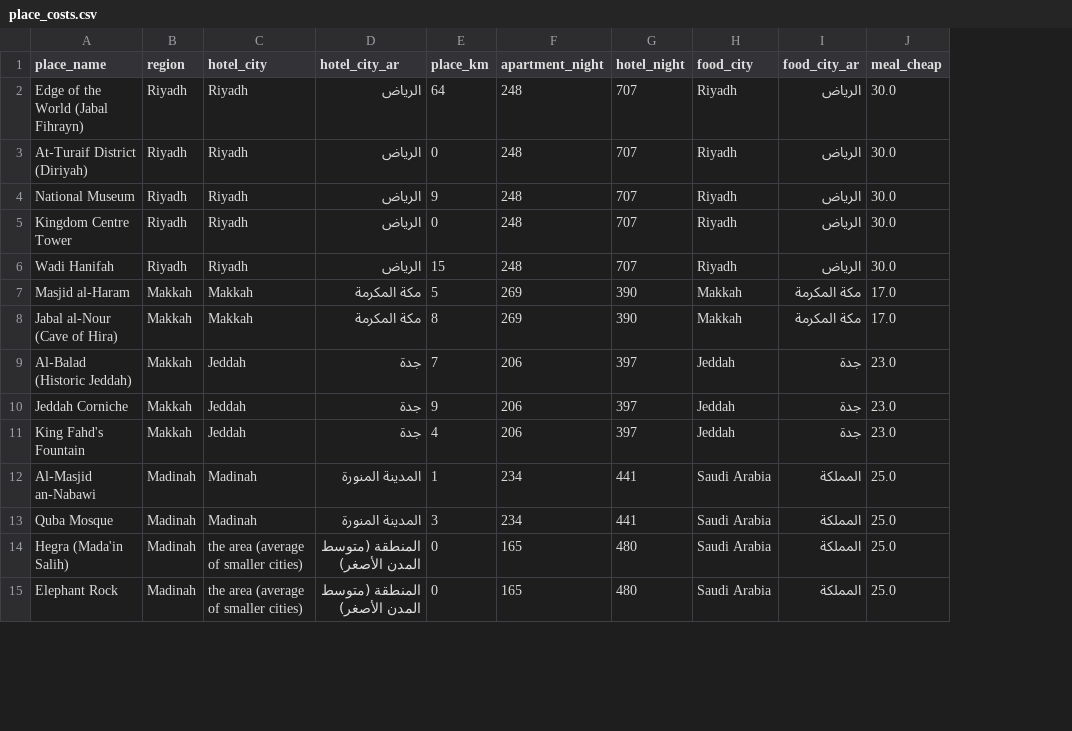
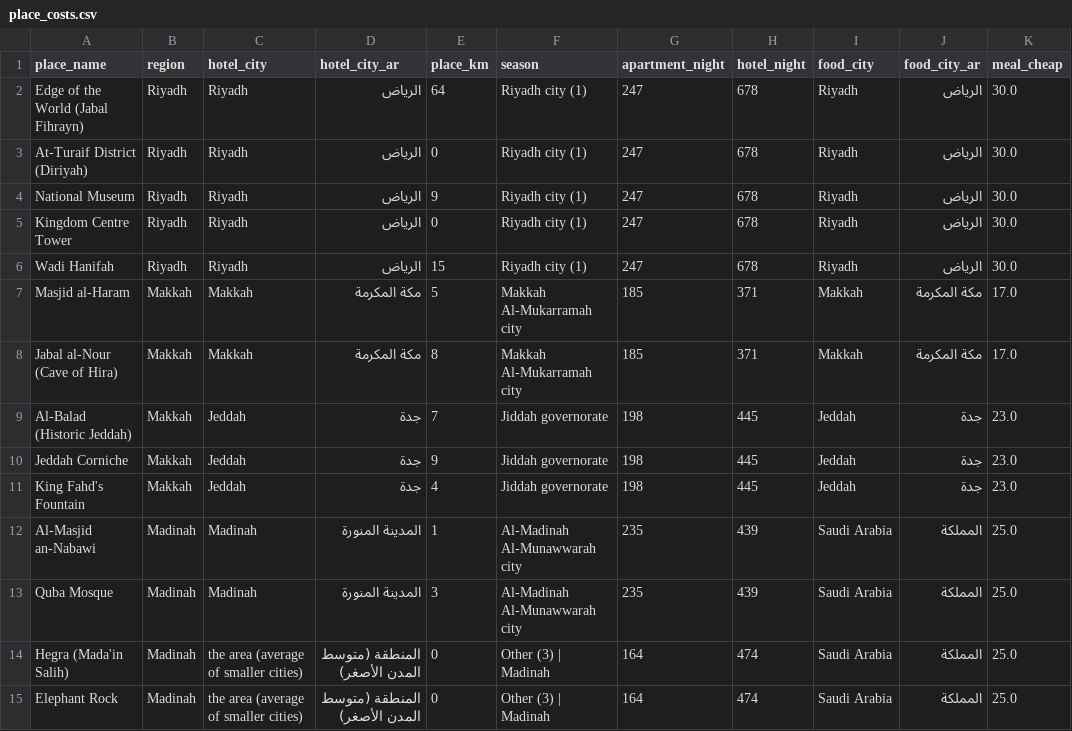
Before and after one commit to DataScientist0/wajjahni, a CSV file: data/clean/place_costs.csv, drawn as a sheet; only a part is shown; addresses are those after the commit; the diff covers the shown part only; the diff names each change by its address in the sheet, - before the commit and + after, or states it on an @@ line.

Commit message:
Each city has its own season in the trip cost estimator
- Use GASTAT's monthly prices for each city (Jan-Jun 2026) instead of the region's
- Taif no longer gets the Hajj rise, and Tabuk city no longer gets the Red Sea resorts' March rise
- July to December follow the region's shape at the city's level

```diff
--- a/data/clean/place_costs.csv
+++ b/data/clean/place_costs.csv
+column F (season), rows 2-15: Riyadh city (1) | Riyadh city (1) | Riyadh city (1) | Riyadh city (1) | Riyadh city (1) | Makkah Al-Mukarramah city | Makkah Al-Mukarramah city | Jiddah governorate | Jiddah governorate | Jiddah governorate | Al-Madinah Al-Munawwarah city | Al-Madinah Al-Munawwarah city | Other (3) | Madinah | Other (3) | Madinah
-G2:G6 (apartment_night): 248
+G2:G6 (apartment_night): 247
-H2:H6 (hotel_night): 707
+H2:H6 (hotel_night): 678
-G7:G8 (apartment_night): 269
+G7:G8 (apartment_night): 185
-H7:H8 (hotel_night): 390
+H7:H8 (hotel_night): 371
-G9:G11 (apartment_night): 206
+G9:G11 (apartment_night): 198
-H9:H11 (hotel_night): 397
+H9:H11 (hotel_night): 445
-G12:G13 (apartment_night): 234
+G12:G13 (apartment_night): 235
-H12:H13 (hotel_night): 441
+H12:H13 (hotel_night): 439
-G14:G15 (apartment_night): 165
+G14:G15 (apartment_night): 164
-H14:H15 (hotel_night): 480
+H14:H15 (hotel_night): 474
```
Also changed, not shown: 99 edited cells elsewhere in this file, data/clean/hotel_seasons.csv, 6 other files.
